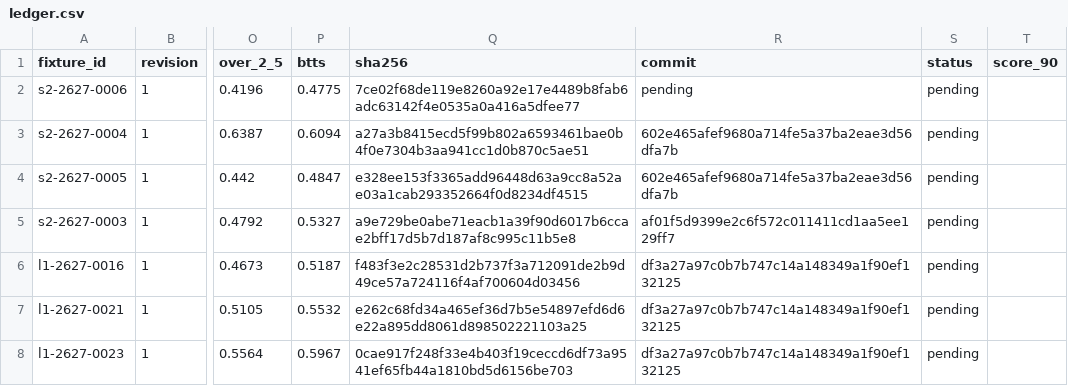
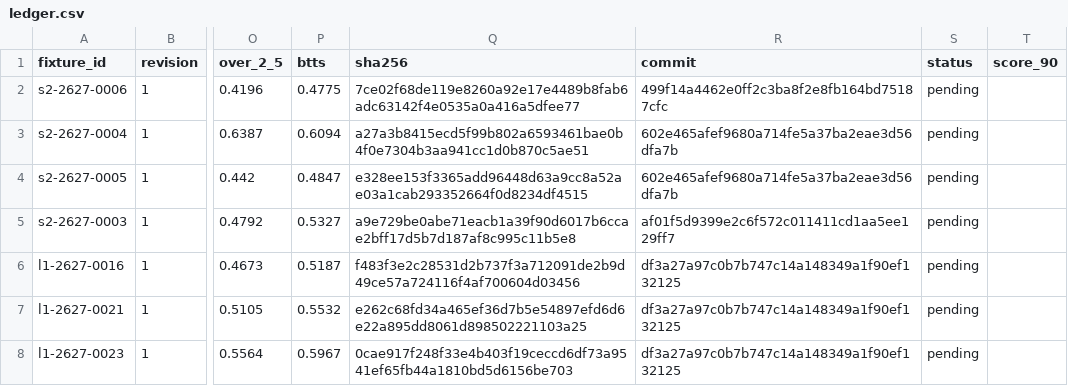
Before and after one commit to thetouchlineatlas-com/ledger, a CSV file: ledger.csv, drawn as a sheet; only a part is shown, gaps mark what is left out; the diff names each change by its address in the sheet, - before the commit and + after, or states it on an @@ line.

Commit message:
Ledger 2026-11-13T21:06:11Z

```diff
--- a/ledger.csv
+++ b/ledger.csv
-R2 (commit): pending
+R2 (commit): 499f14a4462e0ff2c3ba8f2e8fb164bd75187cfc
```
Also changed, not shown: 2 other files.
